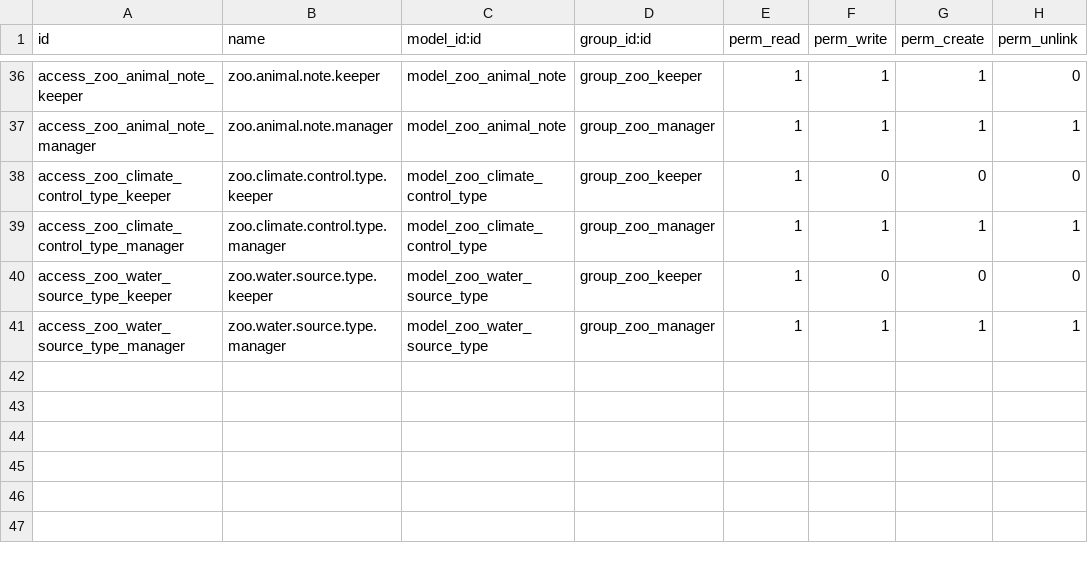
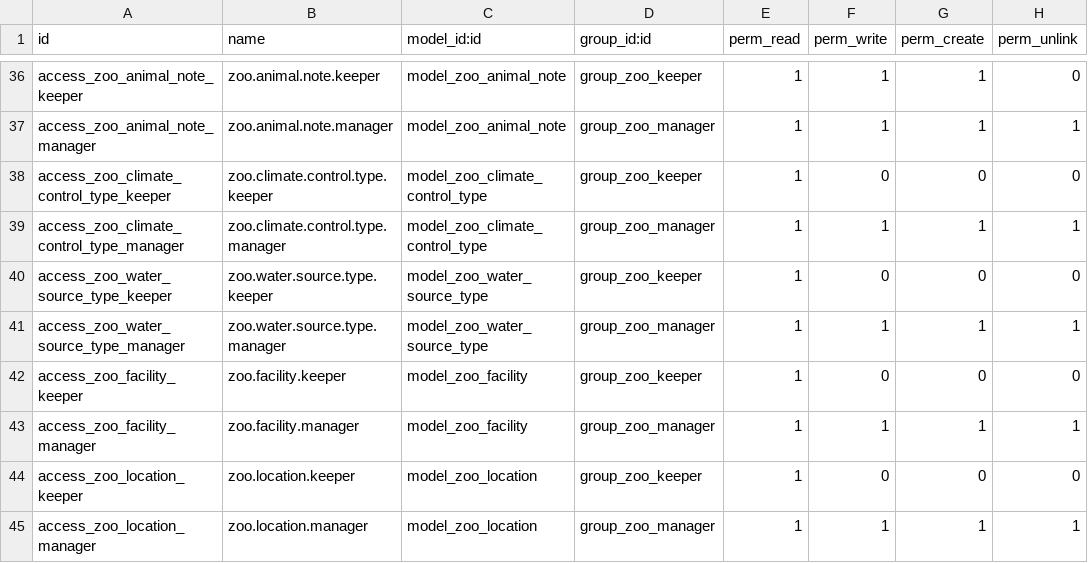
Before and after one commit to dan-cliff/system, a CSV file: zoo_manager/security/ir.model.access.csv, drawn as a sheet; only a part is shown, gaps mark what is left out; the diff names each change by its address in the sheet, - before the commit and + after, or states it on an @@ line.

```diff
--- a/zoo_manager/security/ir.model.access.csv
+++ b/zoo_manager/security/ir.model.access.csv
+row 42: access_zoo_facility_keeper | zoo.facility.keeper | model_zoo_facility | group_zoo_keeper | 1 | 0 | 0 | 0
+row 43: access_zoo_facility_manager | zoo.facility.manager | model_zoo_facility | group_zoo_manager | 1 | 1 | 1 | 1
+row 44: access_zoo_location_keeper | zoo.location.keeper | model_zoo_location | group_zoo_keeper | 1 | 0 | 0 | 0
+row 45: access_zoo_location_manager | zoo.location.manager | model_zoo_location | group_zoo_manager | 1 | 1 | 1 | 1
```
Also changed, not shown: 8 other files.
